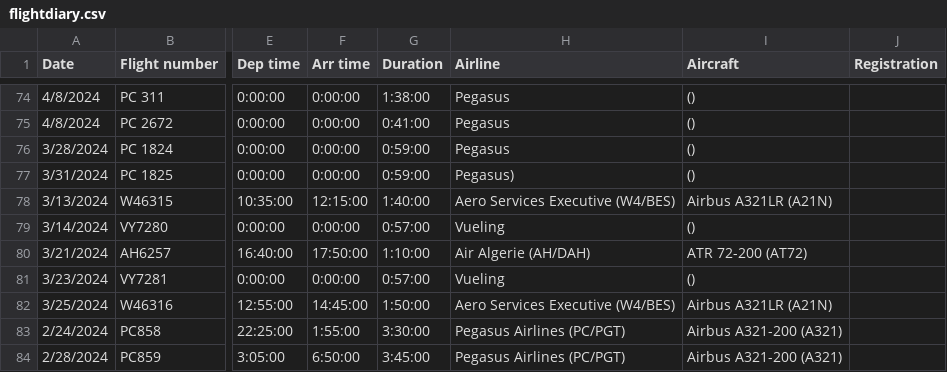
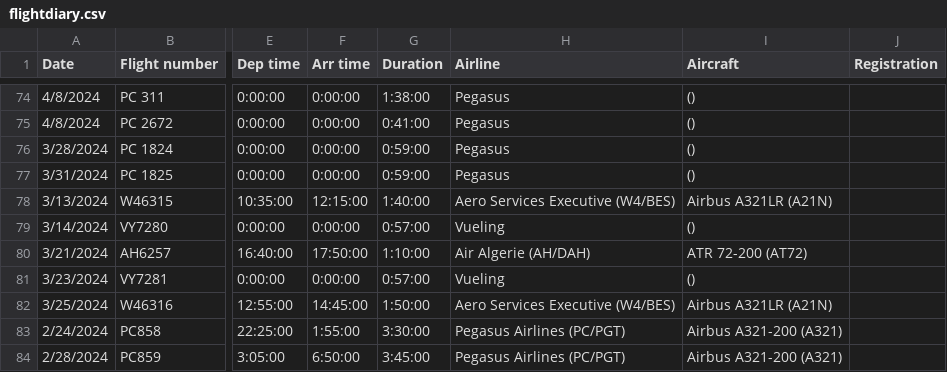
Before and after one commit to xuanx1/worldOyster, a CSV file: flightdiary.csv, drawn as a sheet; only a part is shown, gaps mark what is left out; the diff names each change by its address in the sheet, - before the commit and + after, or states it on an @@ line.

```diff
--- a/flightdiary.csv
+++ b/flightdiary.csv
-H77 (Airline): Pegasus)
+H77 (Airline): Pegasus
```
Also changed, not shown: 1 other file.
